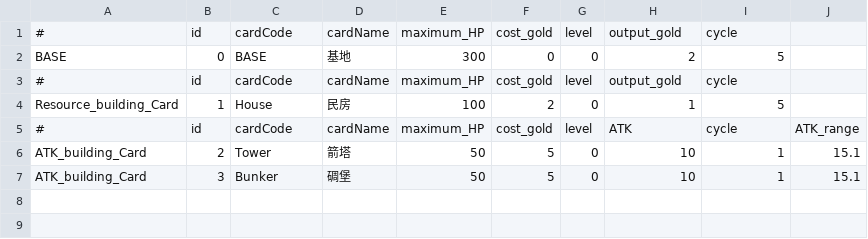
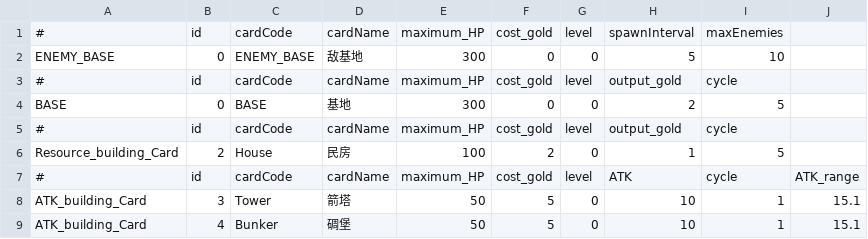
Before and after one commit to ccmoony/GAME_RTS, a CSV file: Assets/Data/Cards.csv, drawn as a sheet.

```diff
--- a/Assets/Data/Cards.csv
+++ b/Assets/Data/Cards.csv
@@ -1 +1,3 @@
+#,id,cardCode,cardName,maximum_HP,cost_gold,level,spawnInterval,maxEnemies
+ENEMY_BASE,0,ENEMY_BASE,敌基地,300,0,0,5,10
 #,id,cardCode,cardName,maximum_HP,cost_gold,level,output_gold,cycle,
@@ -3,5 +5,5 @@ BASE,0,BASE,基地,300,0,0,2,5,
 #,id,cardCode,cardName,maximum_HP,cost_gold,level,output_gold,cycle,
-Resource_building_Card,1,House,民房,100,2,0,1,5,
+Resource_building_Card,2,House,民房,100,2,0,1,5,
 #,id,cardCode,cardName,maximum_HP,cost_gold,level,ATK,cycle,ATK_range
-ATK_building_Card,2,Tower,箭塔,50,5,0,10,1,15.1
-ATK_building_Card,3,Bunker,碉堡,50,5,0,10,1,15.1
+ATK_building_Card,3,Tower,箭塔,50,5,0,10,1,15.1
+ATK_building_Card,4,Bunker,碉堡,50,5,0,10,1,15.1
```
Also changed, not shown: 28 other files.
